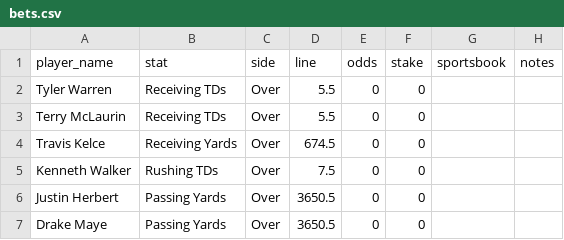
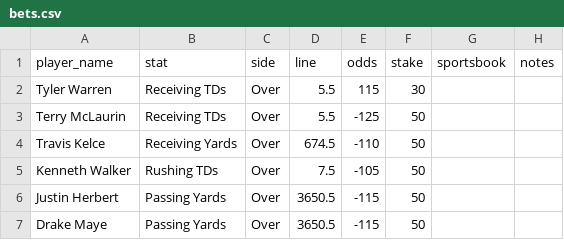
Before and after one commit to kberkeley07/Season-Long-Bet-Tracker, a CSV file: bets.csv, drawn as a sheet.

Commit message:
Update bets.csv

```diff
--- a/bets.csv
+++ b/bets.csv
@@ -1,7 +1,7 @@
 player_name,stat,side,line,odds,stake,sportsbook,notes
-Tyler Warren,Receiving TDs,Over,5.5,0,0,,
-Terry McLaurin,Receiving TDs,Over,5.5,0,0,,
-Travis Kelce,Receiving Yards,Over,674.5,0,0,,
-Kenneth Walker,Rushing TDs,Over,7.5,0,0,,
-Justin Herbert,Passing Yards,Over,3650.5,0,0,,
-Drake Maye,Passing Yards,Over,3650.5,0,0,,
+Tyler Warren,Receiving TDs,Over,5.5,115,30,,
+Terry McLaurin,Receiving TDs,Over,5.5,-125,50,,
+Travis Kelce,Receiving Yards,Over,674.5,-110,50,,
+Kenneth Walker,Rushing TDs,Over,7.5,-105,50,,
+Justin Herbert,Passing Yards,Over,3650.5,-115,50,,
+Drake Maye,Passing Yards,Over,3650.5,-115,50,,
```
